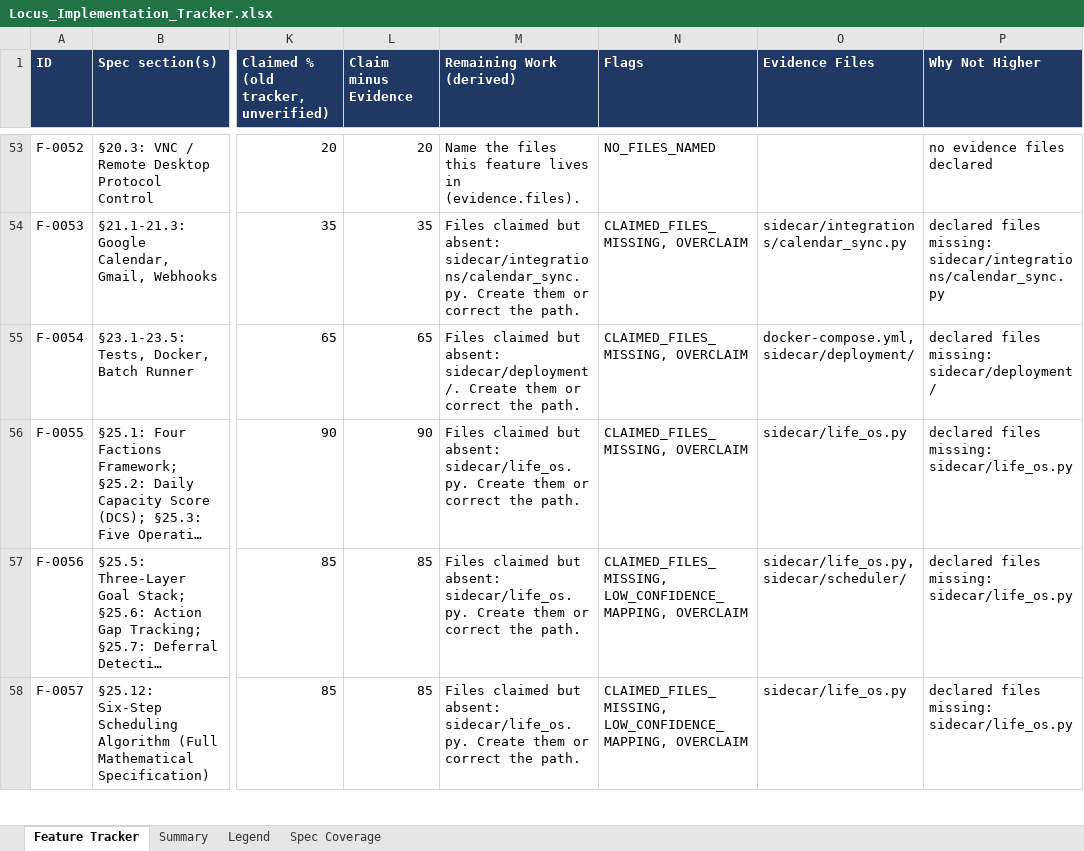
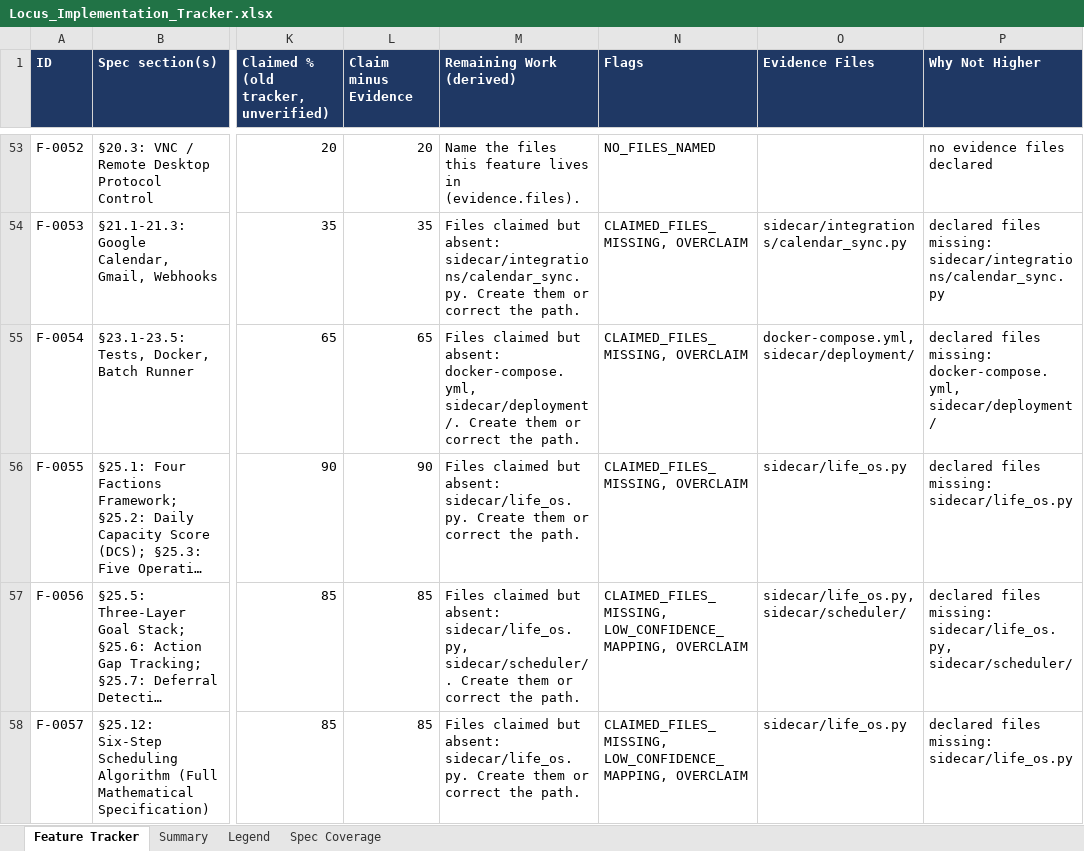
Before and after one commit to Shivamxp23/Locus-OS, an Excel workbook: .keysndocs/Documentation/Implementation Plans/Implementation Report/Locus_Implementation_Tracker.xlsx, sheet Feature Tracker, drawn as a sheet; only a part is shown, gaps mark what is left out; long unchanged cells end in …; values as stored, in another font and other column widths than the file's, no borders; the diff covers the shown part only; the diff names each change by its address in the sheet, - before the commit and + after, or states it on an @@ line.

Commit message:
chore(tracker): first honest measurement

```diff
--- a/.keysndocs/Documentation/Implementation Plans/Implementation Report/Locus_Implementation_Tracker.xlsx (sheet Feature Tracker)
+++ b/.keysndocs/Documentation/Implementation Plans/Implementation Report/Locus_Implementation_Tracker.xlsx (sheet Feature Tracker)
-M55 (Remaining Work (derived)): …but absent: sidecar/deployment/. Create…
+M55 (Remaining Work (derived)): …but absent: docker-compose.yml, sidecar/deployment/. Create…
-P55 (Why Not Higher): …files missing: sidecar/deployment/
+P55 (Why Not Higher): …files missing: docker-compose.yml, sidecar/deployment/
-M57 (Remaining Work (derived)): …but absent: sidecar/life_os.py. Create them…
+M57 (Remaining Work (derived)): …but absent: sidecar/life_os.py, sidecar/scheduler/. Create them…
-P57 (Why Not Higher): …files missing: sidecar/life_os.py
+P57 (Why Not Higher): …files missing: sidecar/life_os.py, sidecar/scheduler/
```
Also changed, not shown: 70 edited cells and cell formats elsewhere in this sheet, sheet Spec Coverage, sheet Summary, 4 other files.
